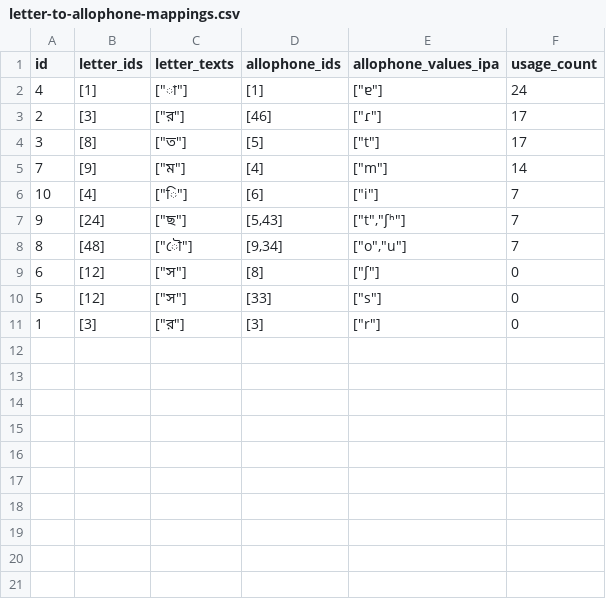
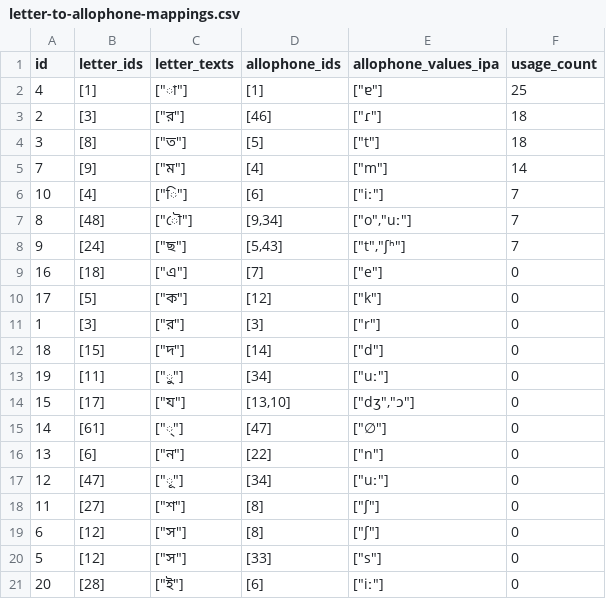
Before and after one commit to elimu-ai/webapp, a CSV file: src/main/resources/db/content_TEST/ben/letter-to-allophone-mappings.csv, drawn as a sheet.

```diff
--- a/src/main/resources/db/content_TEST/ben/letter-to-allophone-mappings.csv
+++ b/src/main/resources/db/content_TEST/ben/letter-to-allophone-mappings.csv
@@ -1,11 +1,21 @@
 id,letter_ids,letter_texts,allophone_ids,allophone_values_ipa,usage_count
-4,[1],"[""া""]",[1],"[""ɐ""]",24
-2,[3],"[""র""]",[46],"[""ɾ""]",17
-3,[8],"[""ত""]",[5],"[""t""]",17
+4,[1],"[""া""]",[1],"[""ɐ""]",25
+2,[3],"[""র""]",[46],"[""ɾ""]",18
+3,[8],"[""ত""]",[5],"[""t""]",18
 7,[9],"[""ম""]",[4],"[""m""]",14
-10,[4],"[""ি""]",[6],"[""i""]",7
+10,[4],"[""ি""]",[6],"[""iː""]",7
+8,[48],"[""ৌ""]","[9,34]","[""o"",""uː""]",7
 9,[24],"[""ছ""]","[5,43]","[""t"",""ʃʰ""]",7
-8,[48],"[""ৌ""]","[9,34]","[""o"",""u""]",7
+16,[18],"[""এ""]",[7],"[""e""]",0
+17,[5],"[""ক""]",[12],"[""k""]",0
+1,[3],"[""র""]",[3],"[""r""]",0
+18,[15],"[""দ""]",[14],"[""d""]",0
+19,[11],"[""ু""]",[34],"[""uː""]",0
+15,[17],"[""য""]","[13,10]","[""dʒ"",""ɔ""]",0
+14,[61],"[""্""]",[47],"[""∅""]",0
+13,[6],"[""ন""]",[22],"[""n""]",0
+12,[47],"[""ূ""]",[34],"[""uː""]",0
+11,[27],"[""শ""]",[8],"[""ʃ""]",0
 6,[12],"[""স""]",[8],"[""ʃ""]",0
 5,[12],"[""স""]",[33],"[""s""]",0
-1,[3],"[""র""]",[3],"[""r""]",0
+20,[28],"[""ই""]",[6],"[""iː""]",0
```
Also changed, not shown: src/main/resources/db/content_TEST/ben/allophones.csv, src/main/resources/db/content_TEST/ben/letters.csv, 4 other files.
